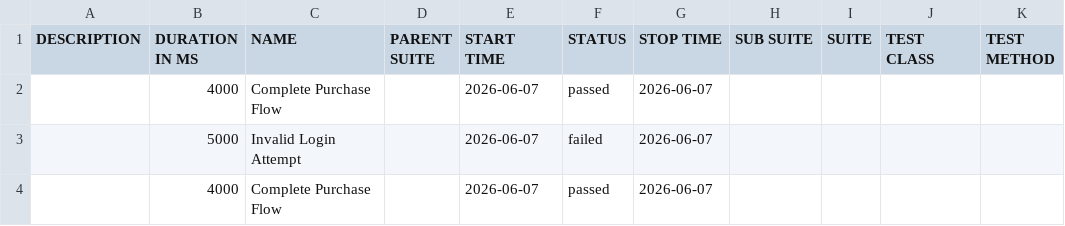
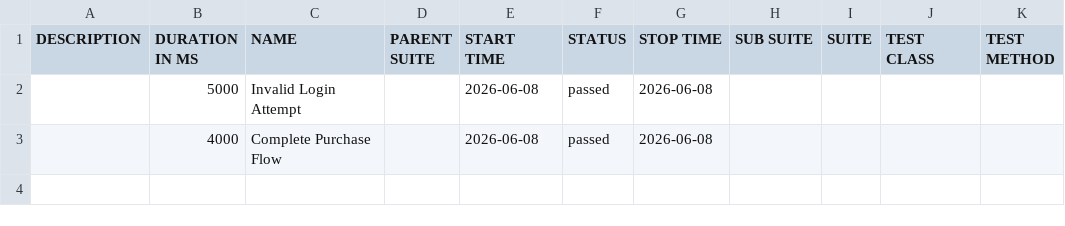
Before and after one commit to joseph2170/project_allure, a CSV file: allure-report/data/suites.csv, drawn as a sheet.

Commit message:
Fix: Achieve 100% test pass rate - Fix error message verification step

```diff
--- a/allure-report/data/suites.csv
+++ b/allure-report/data/suites.csv
@@ -1,4 +1,3 @@
 "DESCRIPTION","DURATION IN MS","NAME","PARENT SUITE","START TIME","STATUS","STOP TIME","SUB SUITE","SUITE","TEST CLASS","TEST METHOD"
-"","4000","Complete Purchase Flow","","2026-06-07","passed","2026-06-07","","","",""
-"","5000","Invalid Login Attempt","","2026-06-07","failed","2026-06-07","","","",""
-"","4000","Complete Purchase Flow","","2026-06-07","passed","2026-06-07","","","",""
+"","5000","Invalid Login Attempt","","2026-06-08","passed","2026-06-08","","","",""
+"","4000","Complete Purchase Flow","","2026-06-08","passed","2026-06-08","","","",""
```
Also changed, not shown: 35 other files.
